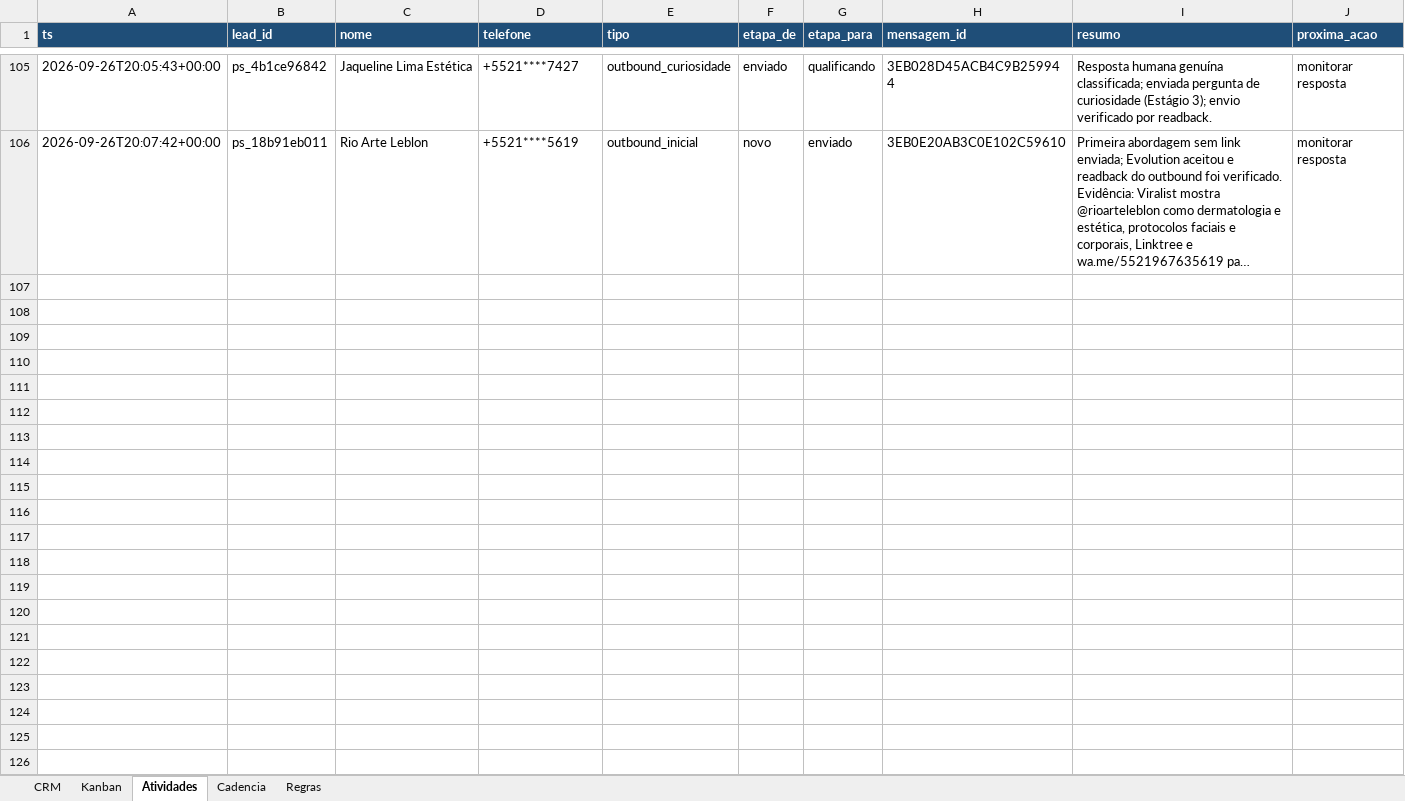
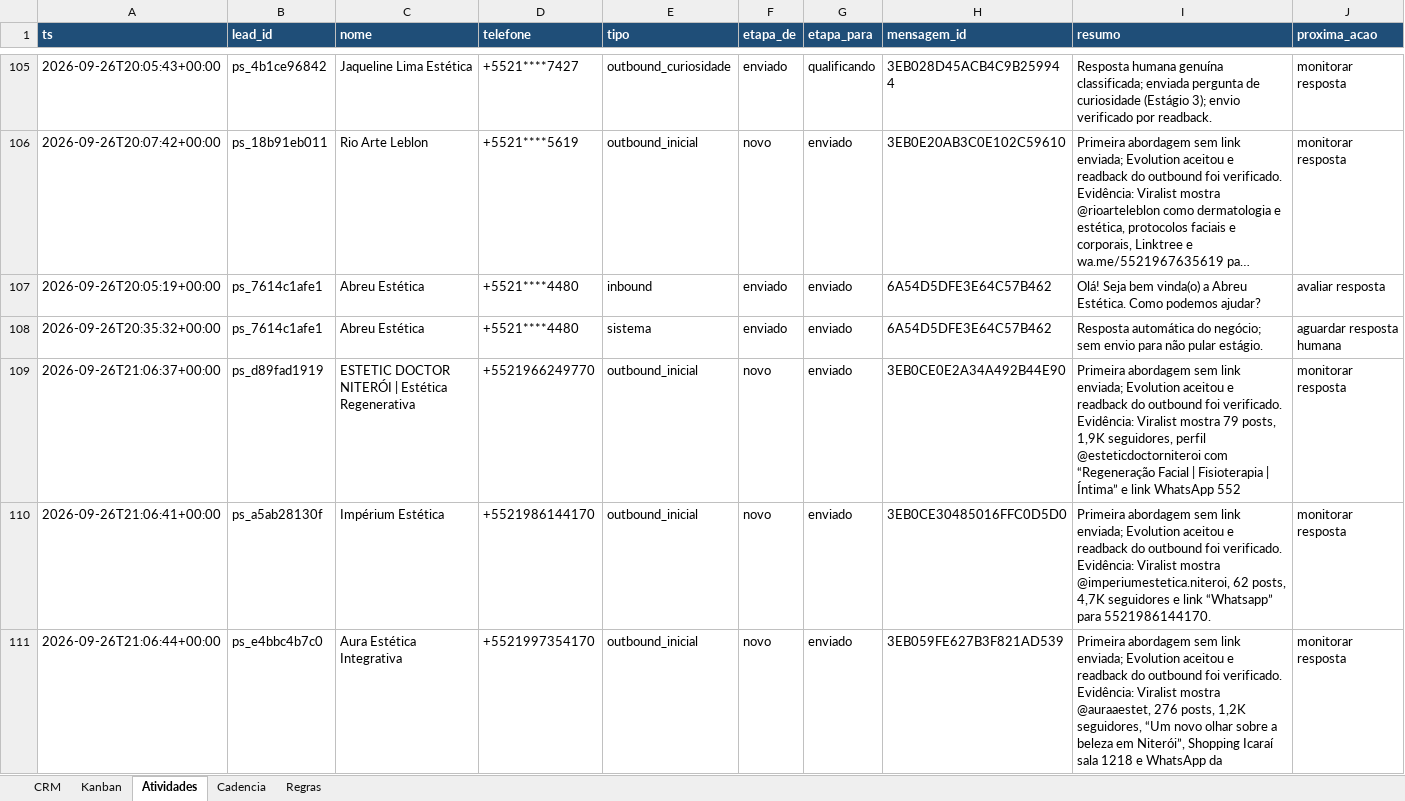
Before and after one commit to hlreboques-oss/projeto-sites-demos, an Excel workbook: projeto_sites_crm.xlsx, sheet Atividades, drawn as a sheet; only a part is shown, gaps mark what is left out; long unchanged cells end in …; values as stored, in another font and other column widths than the file's, no borders; the diff names each change by its address in the sheet, - before the commit and + after, or states it on an @@ line.

```diff
--- a/projeto_sites_crm.xlsx (sheet Atividades)
+++ b/projeto_sites_crm.xlsx (sheet Atividades)
+row 107: 2026-09-26T20:05:19+00:00 | ps_7614c1afe1 | Abreu Estética | +5521****4480 | inbound | enviado | enviado | 6A54D5DFE3E64C57B462 | Olá! Seja bem vinda(o) a Abreu Estética. Como podemos ajudar? | avaliar resposta
+row 108: 2026-09-26T20:35:32+00:00 | ps_7614c1afe1 | Abreu Estética | +5521****4480 | sistema | enviado | enviado | 6A54D5DFE3E64C57B462 | Resposta automática do negócio; sem envio para não pular estágio. | aguardar resposta humana
+row 109: 2026-09-26T21:06:37+00:00 | ps_d89fad1919 | ESTETIC DOCTOR NITERÓI | Estética Regenerativa | +5521966249770 | outbound_inicial | novo | enviado | 3EB0CE0E2A34A492B44E90 | Primeira abordagem sem link enviada; Evolution aceitou e readback do outbound foi verificado. Evidência: Viralist mostra 79 posts, 1,9K seguidores, perfil @esteticdoctorniteroi com “Regeneração Facial | Fisioterapia | Íntima” e link WhatsApp 552 | monitorar resposta
+row 110: 2026-09-26T21:06:41+00:00 | ps_a5ab28130f | Impérium Estética | +5521986144170 | outbound_inicial | novo | enviado | 3EB0CE30485016FFC0D5D0 | Primeira abordagem sem link enviada; Evolution aceitou e readback do outbound foi verificado. Evidência: Viralist mostra @imperiumestetica.niteroi, 62 posts, 4,7K seguidores e link “Whatsapp” para 5521986144170. | monitorar resposta
+row 111: 2026-09-26T21:06:44+00:00 | ps_e4bbc4b7c0 | Aura Estética Integrativa | +5521997354170 | outbound_inicial | novo | enviado | 3EB059FE627B3F821AD539 | Primeira abordagem sem link enviada; Evolution aceitou e readback do outbound foi verificado. Evidência: Viralist mostra @auraaestet, 276 posts, 1,2K seguidores, “Um novo olhar sobre a beleza em Niterói”, Shopping Icaraí sala 1218 e WhatsApp da | monitorar resposta
```
Also changed, not shown: sheet CRM, 2 other files.
